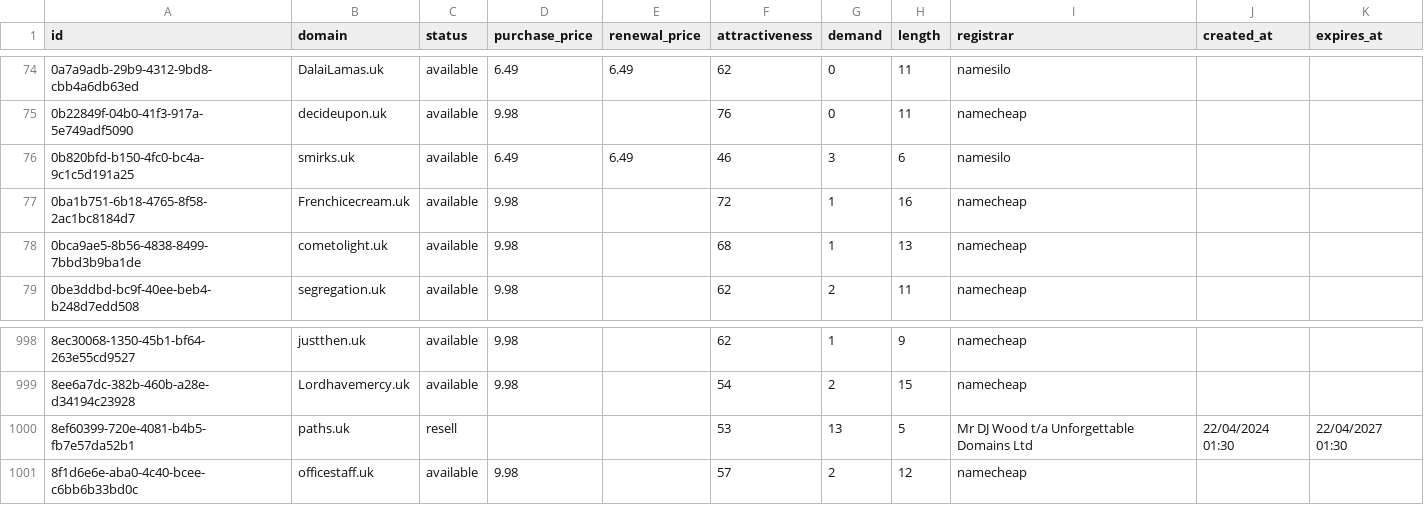
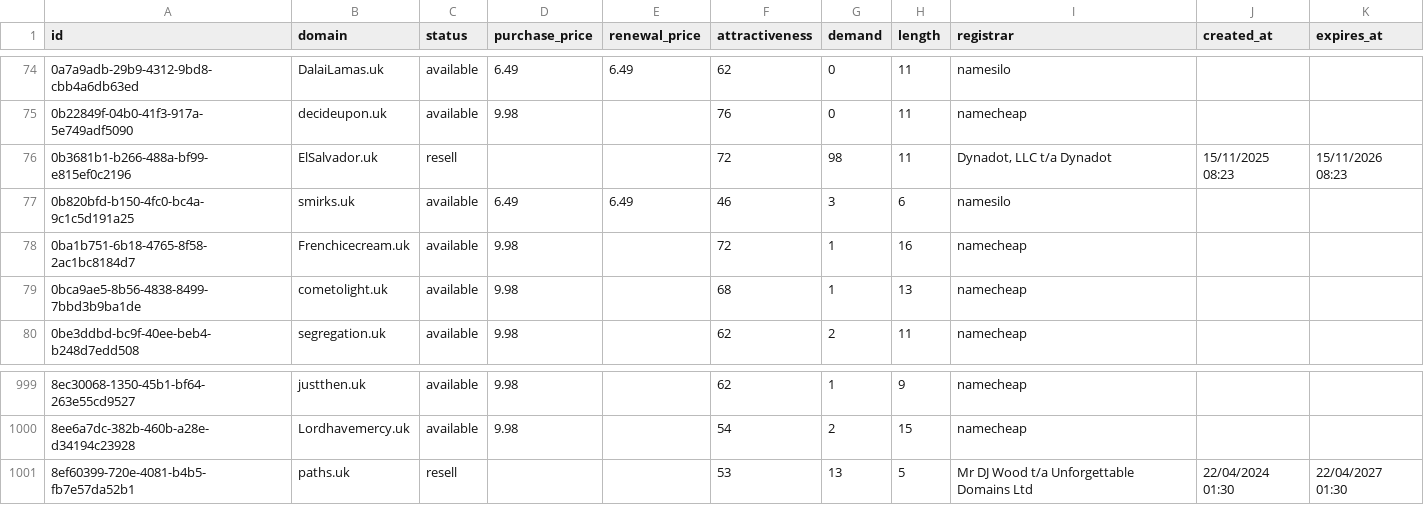
Before and after one commit to UniqueDomains/uk-oneword-domains, a CSV file: uk.csv, drawn as a sheet; only a part is shown, gaps mark what is left out.

Commit message:
Domains update

```diff
--- a/uk.csv
+++ b/uk.csv
@@ -75,2 +75,3 @@ id,domain,status,purchase_price,renewal_price,attractiveness,demand,length,regis
 0b22849f-04b0-41f3-917a-5e749adf5090,decideupon.uk,available,9.98,,76,0,11,namecheap,,
+0b3681b1-b266-488a-bf99-e815ef0c2196,ElSalvador.uk,resell,,,72,98,11,"Dynadot, LLC t/a Dynadot",15/11/2025 08:23,15/11/2026 08:23
 0b820bfd-b150-4fc0-bc4a-9c1c5d191a25,smirks.uk,available,6.49,6.49,46,3,6,namesilo,,
@@ -1000,2 +1001 @@ id,domain,status,purchase_price,renewal_price,attractiveness,demand,length,regis
 8ef60399-720e-4081-b4b5-fb7e57da52b1,paths.uk,resell,,,53,13,5,Mr DJ Wood t/a Unforgettable Domains Ltd,22/04/2024 01:30,22/04/2027 01:30
-8f1d6e6e-aba0-4c40-bcee-c6bb6b33bd0c,officestaff.uk,available,9.98,,57,2,12,namecheap,,
```
Also changed, not shown: 4 other files.
